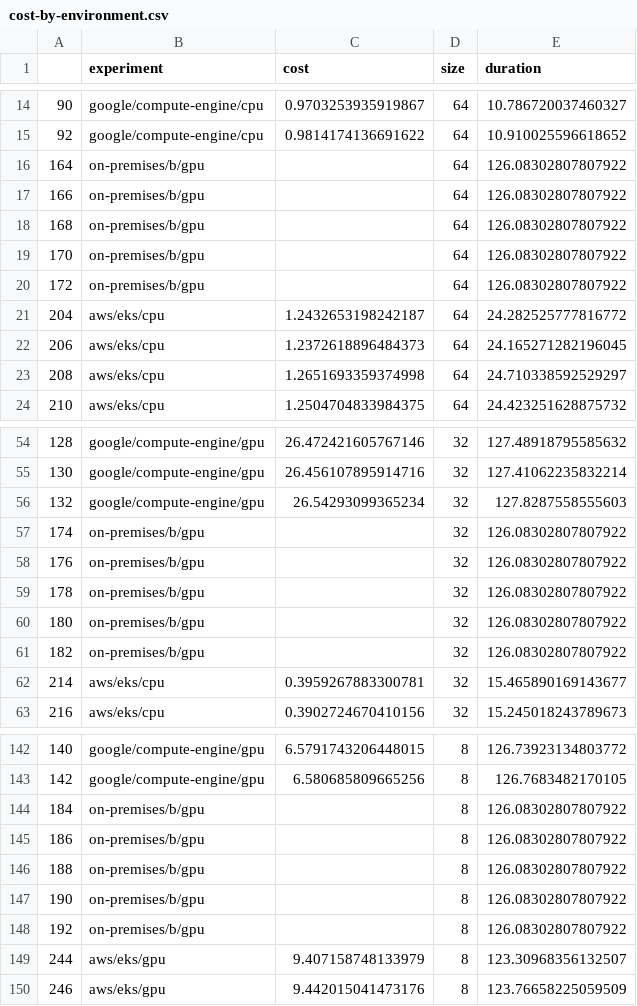
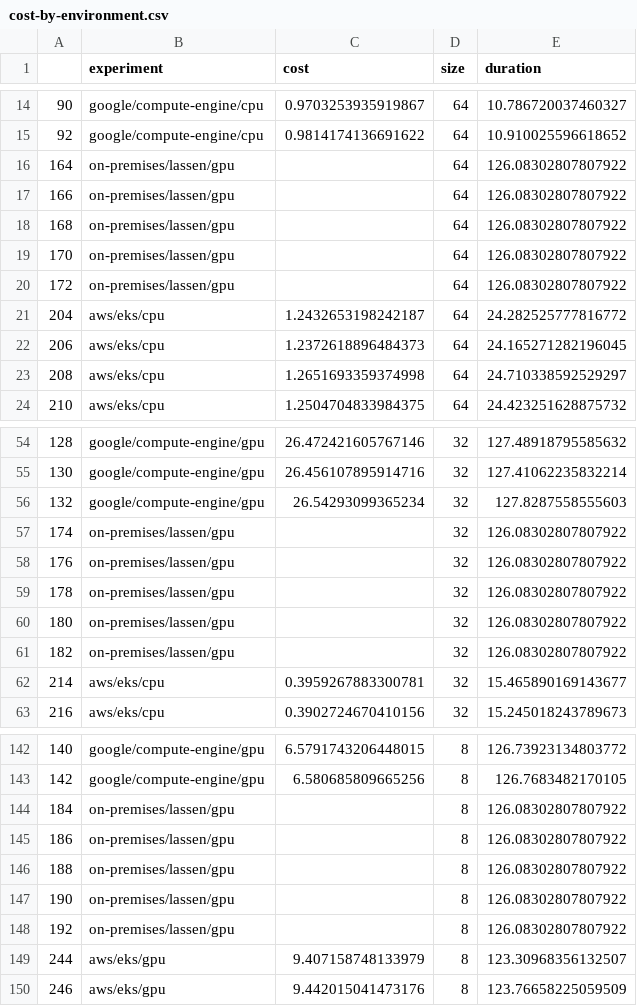
Before and after one commit to converged-computing/performance-study, a CSV file: paper/mt-gemm/data/cost-by-environment.csv, drawn as a sheet; only a part is shown, gaps mark what is left out; the diff covers the shown part only.

```diff
--- a/paper/mt-gemm/data/cost-by-environment.csv
+++ b/paper/mt-gemm/data/cost-by-environment.csv
@@ -15,7 +15,7 @@
 92,google/compute-engine/cpu,0.9814174136691622,64,10.910025596618652
-164,on-premises/b/gpu,,64,126.08302807807922
-166,on-premises/b/gpu,,64,126.08302807807922
-168,on-premises/b/gpu,,64,126.08302807807922
-170,on-premises/b/gpu,,64,126.08302807807922
-172,on-premises/b/gpu,,64,126.08302807807922
+164,on-premises/lassen/gpu,,64,126.08302807807922
+166,on-premises/lassen/gpu,,64,126.08302807807922
+168,on-premises/lassen/gpu,,64,126.08302807807922
+170,on-premises/lassen/gpu,,64,126.08302807807922
+172,on-premises/lassen/gpu,,64,126.08302807807922
 204,aws/eks/cpu,1.2432653198242187,64,24.282525777816772
@@ -56,7 +56,7 @@
 132,google/compute-engine/gpu,26.54293099365234,32,127.8287558555603
-174,on-premises/b/gpu,,32,126.08302807807922
-176,on-premises/b/gpu,,32,126.08302807807922
-178,on-premises/b/gpu,,32,126.08302807807922
-180,on-premises/b/gpu,,32,126.08302807807922
-182,on-premises/b/gpu,,32,126.08302807807922
+174,on-premises/lassen/gpu,,32,126.08302807807922
+176,on-premises/lassen/gpu,,32,126.08302807807922
+178,on-premises/lassen/gpu,,32,126.08302807807922
+180,on-premises/lassen/gpu,,32,126.08302807807922
+182,on-premises/lassen/gpu,,32,126.08302807807922
 214,aws/eks/cpu,0.3959267883300781,32,15.465890169143677
@@ -143,7 +143,7 @@
 142,google/compute-engine/gpu,6.580685809665256,8,126.7683482170105
-184,on-premises/b/gpu,,8,126.08302807807922
-186,on-premises/b/gpu,,8,126.08302807807922
-188,on-premises/b/gpu,,8,126.08302807807922
-190,on-premises/b/gpu,,8,126.08302807807922
-192,on-premises/b/gpu,,8,126.08302807807922
+184,on-premises/lassen/gpu,,8,126.08302807807922
+186,on-premises/lassen/gpu,,8,126.08302807807922
+188,on-premises/lassen/gpu,,8,126.08302807807922
+190,on-premises/lassen/gpu,,8,126.08302807807922
+192,on-premises/lassen/gpu,,8,126.08302807807922
 244,aws/eks/gpu,9.407158748133979,8,123.30968356132507
```
Also changed, not shown: 5 edited cells elsewhere in this file, paper/amg2023/data/cost-by-environment.csv, paper/kripke/data/cost-by-environment.csv, 16 other files.
